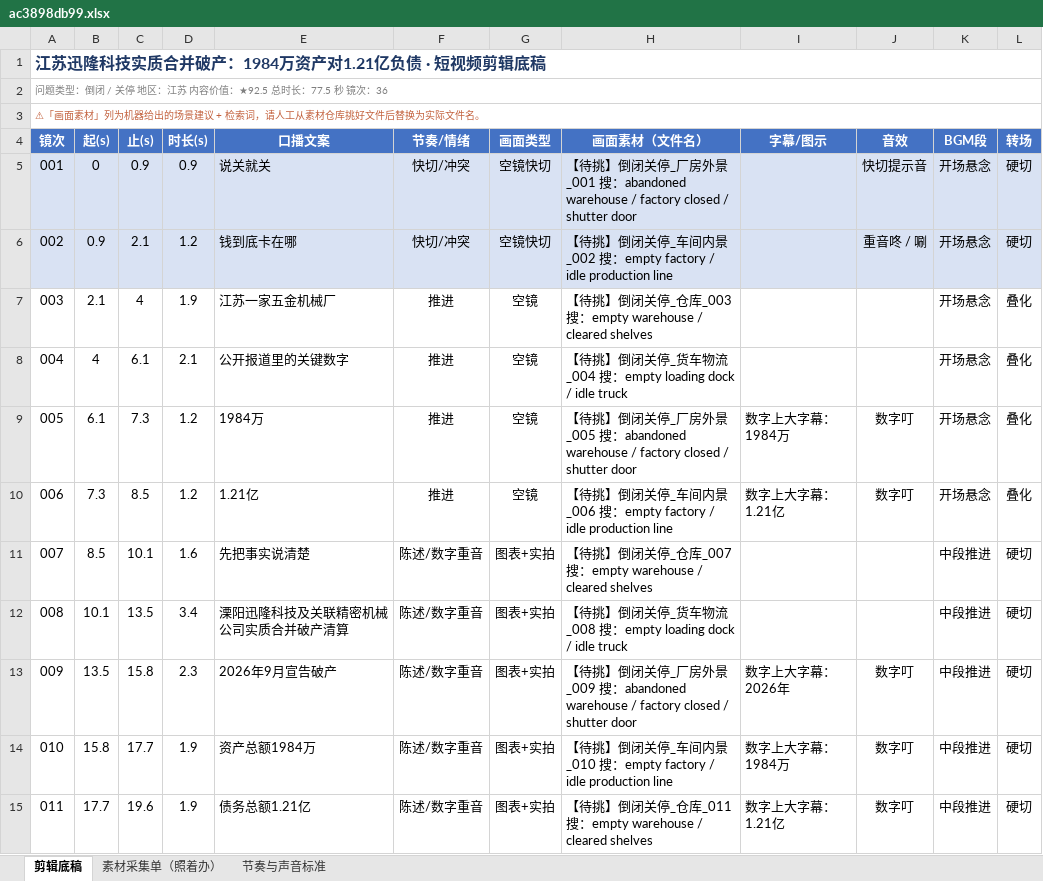
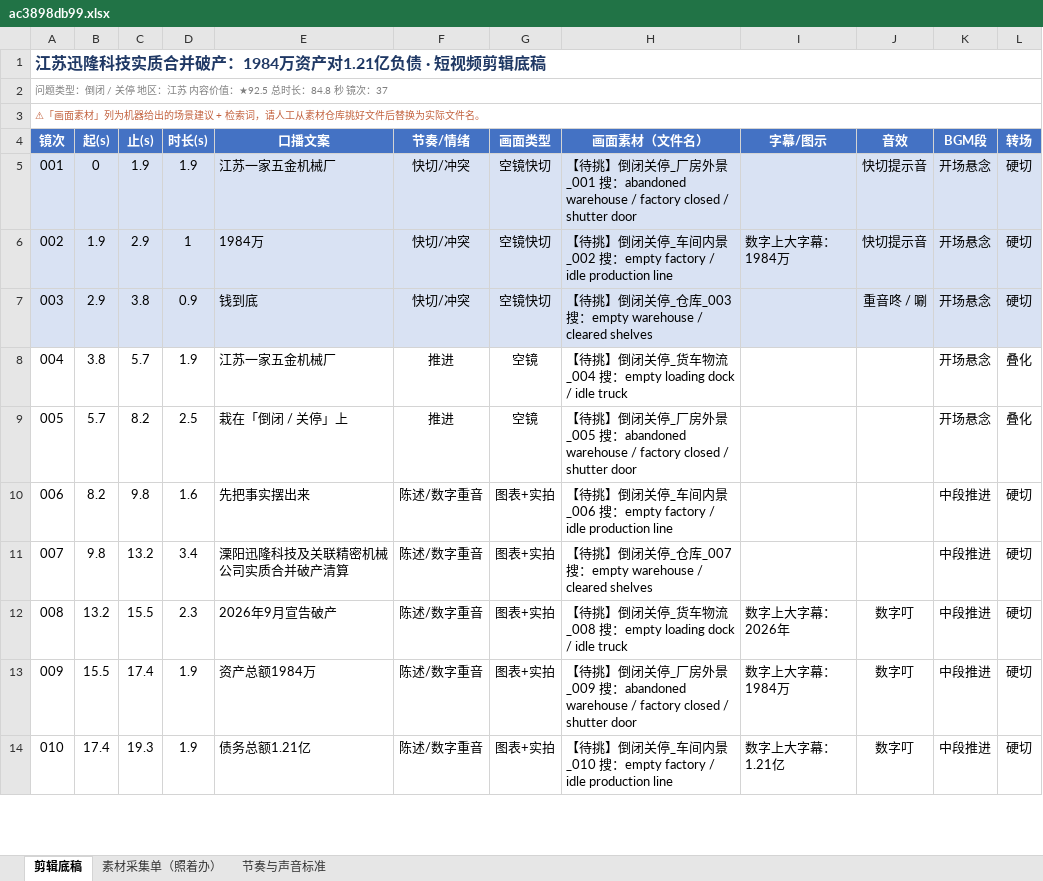
Before and after one commit to tedvong894/yrd-mfg-intel, an Excel workbook: workshop/ac3898db99.xlsx, sheet 剪辑底稿, drawn as a sheet; only a part is shown; values as stored, in another font and other column widths than the file's, no borders; removed rows and columns are numbered as before the commit, all else as after; the diff covers the shown part only; the diff names each change by its address in the sheet, - before the commit and + after, or states it on an @@ line.

Commit message:
短视频工坊：ac3898db99.xlsx（重写文案去模板化+财务深度）

```diff
--- a/workshop/ac3898db99.xlsx (sheet 剪辑底稿)
+++ b/workshop/ac3898db99.xlsx (sheet 剪辑底稿)
@@ column A (镜次) renumbered from row 2 down @@
-C5 (止(s)): 0.9
+C5 (止(s)): 1.9
-D5 (时长(s)): 0.9
+D5 (时长(s)): 1.9
-E5 (口播文案): 说关就关
+E5 (口播文案): 江苏一家五金机械厂
+row 6: 002 | 1.9 | 2.9 | 1 | 1984万 | 快切/冲突 | 空镜快切 | 【待挑】倒闭关停_车间内景_002 搜：empty factory / idle production line | 数字上大字幕：1984万 | 快切提示音 | 开场悬念 | 硬切
-B7 (起(s)): 0.9
+B7 (起(s)): 2.9
-C7 (止(s)): 2.1
+C7 (止(s)): 3.8
-D7 (时长(s)): 1.2
+D7 (时长(s)): 0.9
-E7 (口播文案): 钱到底卡在哪
+E7 (口播文案): 钱到底
-H7 (画面素材（文件名）): …停_车间内景_002 搜：empty factory / idle production line
+H7 (画面素材（文件名）): …停_仓库_003 搜：empty warehouse / cleared shelves
-B8 (起(s)): 2.1
+B8 (起(s)): 3.8
-C8 (止(s)): 4
+C8 (止(s)): 5.7
-H8 (画面素材（文件名）): …停_仓库_003 搜：empty warehouse / cleared shelves
+H8 (画面素材（文件名）): …停_货车物流_004 搜：empty loading dock / idle truck
-row 8: 004 | 4 | 6.1 | 2.1 | 公开报道里的关键数字 | 推进 | 空镜 | 【待挑】倒闭关停_货车物流_004 搜：empty loading dock / idle truck |  |  | 开场悬念 | 叠化
-row 9: 005 | 6.1 | 7.3 | 1.2 | 1984万 | 推进 | 空镜 | 【待挑】倒闭关停_厂房外景_005 搜：abandoned warehouse / factory closed / shutter door | 数字上大字幕：1984万 | 数字叮 | 开场悬念 | 叠化
-row 10: 006 | 7.3 | 8.5 | 1.2 | 1.21亿 | 推进 | 空镜 | 【待挑】倒闭关停_车间内景_006 搜：empty factory / idle production line | 数字上大字幕：1.21亿 | 数字叮 | 开场悬念 | 叠化
+row 9: 005 | 5.7 | 8.2 | 2.5 | 栽在「倒闭 / 关停」上 | 推进 | 空镜 | 【待挑】倒闭关停_厂房外景_005 搜：abandoned warehouse / factory closed / shutter door |  |  | 开场悬念 | 叠化
-B10 (起(s)): 8.5
+B10 (起(s)): 8.2
-C10 (止(s)): 10.1
+C10 (止(s)): 9.8
-E10 (口播文案): 先把事实说清楚
+E10 (口播文案): 先把事实摆出来
-H10 (画面素材（文件名）): …停_仓库_007 搜：empty warehouse / cleared shelves
+H10 (画面素材（文件名）): …停_车间内景_006 搜：empty factory / idle production line
-B11 (起(s)): 10.1
+B11 (起(s)): 9.8
-C11 (止(s)): 13.5
+C11 (止(s)): 13.2
-H11 (画面素材（文件名）): …闭关停_货车物流_008 搜：empty loading dock / idle truck
+H11 (画面素材（文件名）): …闭关停_仓库_007 搜：empty warehouse / cleared shelves
-B12 (起(s)): 13.5
+B12 (起(s)): 13.2
-C12 (止(s)): 15.8
+C12 (止(s)): 15.5
-H12 (画面素材（文件名）): …停_厂房外景_009 搜：abandoned warehouse / factory closed / shutter door
+H12 (画面素材（文件名）): …停_货车物流_008 搜：empty loading dock / idle truck
-B13 (起(s)): 15.8
+B13 (起(s)): 15.5
-C13 (止(s)): 17.7
+C13 (止(s)): 17.4
-H13 (画面素材（文件名）): …停_车间内景_010 搜：empty factory / idle production line
+H13 (画面素材（文件名）): …停_厂房外景_009 搜：abandoned warehouse / factory closed / shutter door
-B14 (起(s)): 17.7
+B14 (起(s)): 17.4
-C14 (止(s)): 19.6
+C14 (止(s)): 19.3
-H14 (画面素材（文件名）): …停_仓库_011 搜：empty warehouse / cleared shelves
+H14 (画面素材（文件名）): …停_车间内景_010 搜：empty factory / idle production line
```
Also changed, not shown: 7 added rows, 5 removed rows and 72 edited cells elsewhere in this sheet, sheet 素材采集单（照着办）.
